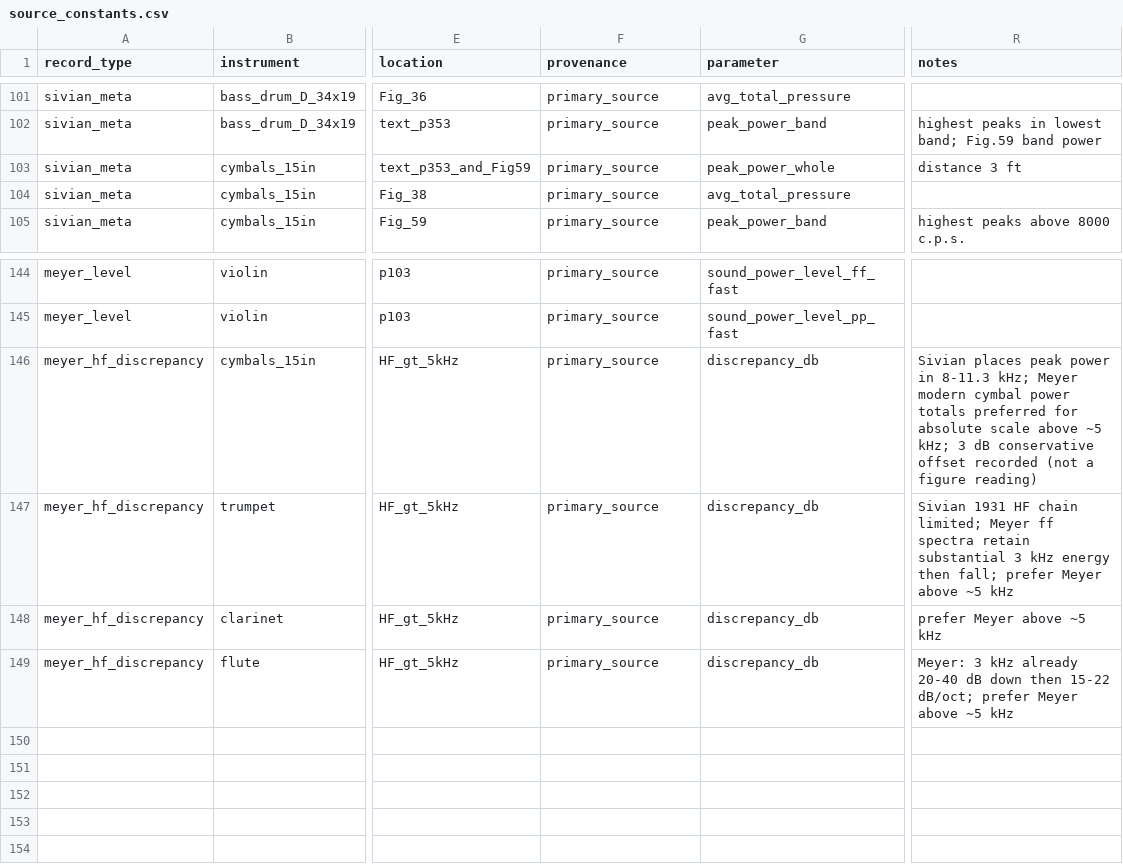
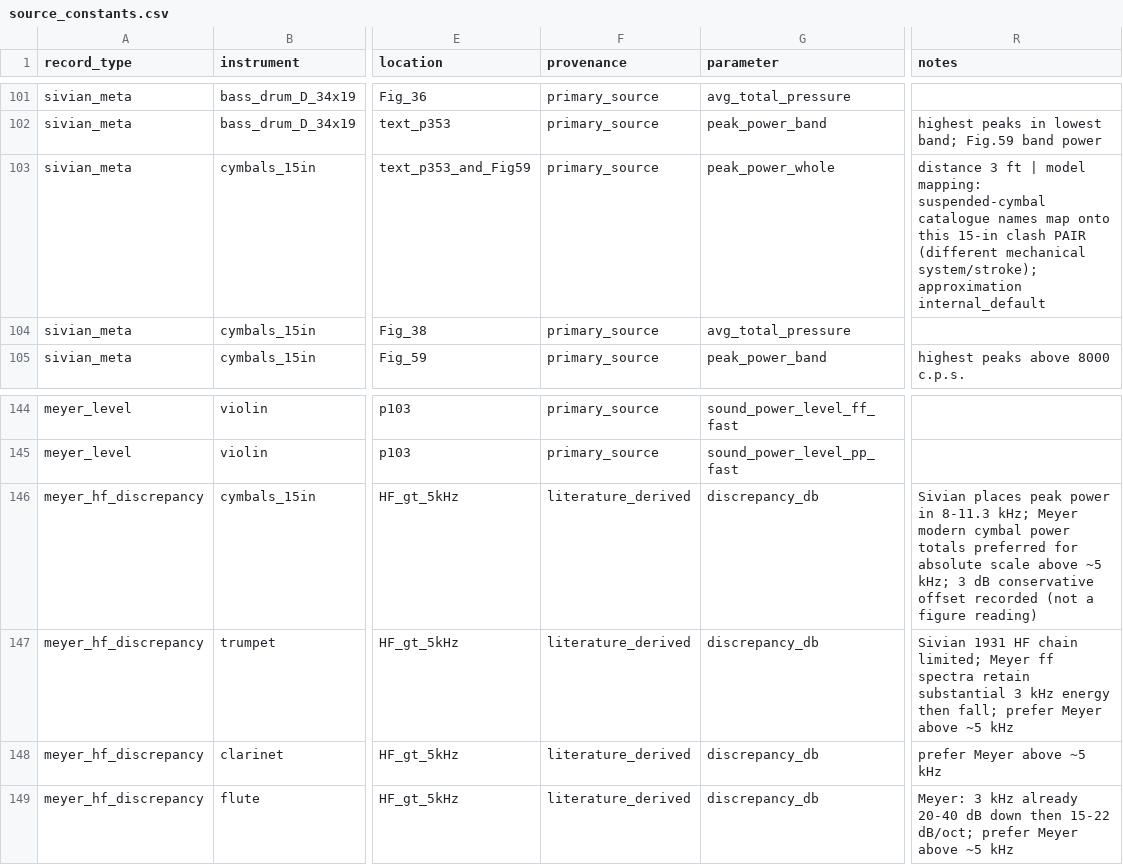
Before and after one commit to LuisMRaimundo/Percussion_Tool, a CSV file: data/source_constants.csv, drawn as a sheet; only a part is shown, gaps mark what is left out; the diff names each change by its address in the sheet, - before the commit and + after, or states it on an @@ line.

```diff
--- a/data/source_constants.csv
+++ b/data/source_constants.csv
-R103 (notes): …3 ft
+R103 (notes): …3 ft | model mapping: suspended-cymbal catalogue names map onto this 15-in clash PAIR (different mechanical system/stroke); approximation internal_default
-F146:F149 (provenance): primary_source
+F146:F149 (provenance): literature_derived
```
Also changed, not shown: 12 other files.
